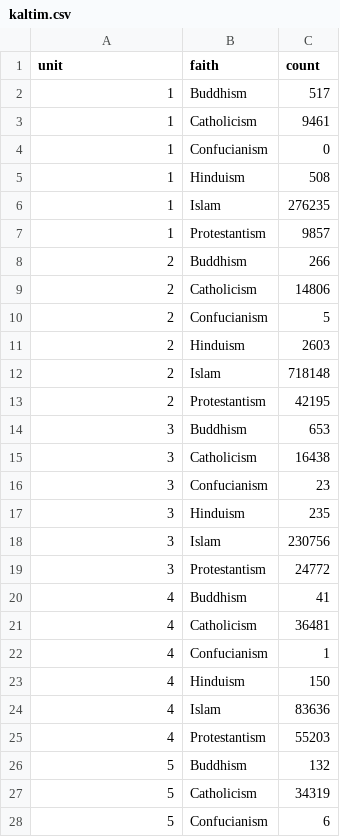
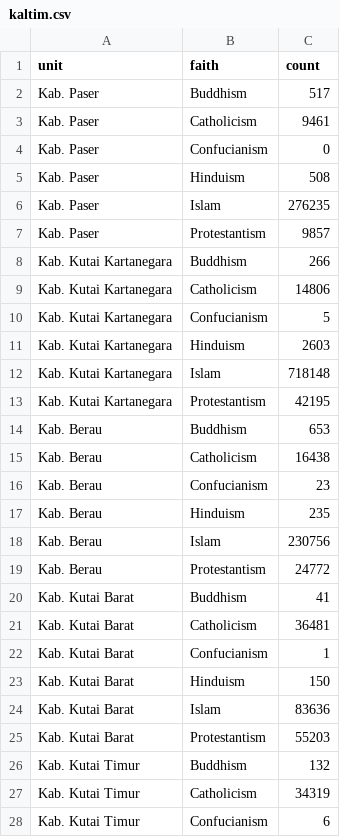
Before and after one commit to advaitsridhar/DemographicMap, a CSV file: data/raw/indonesia_portals/kaltim.csv, drawn as a sheet; only a part is shown; the diff covers the shown part only.

```diff
--- a/data/raw/indonesia_portals/kaltim.csv
+++ b/data/raw/indonesia_portals/kaltim.csv
@@ -1,28 +1,28 @@
 unit,faith,count
-1,Buddhism,517
-1,Catholicism,9461
-1,Confucianism,0
-1,Hinduism,508
-1,Islam,276235
-1,Protestantism,9857
-2,Buddhism,266
-2,Catholicism,14806
-2,Confucianism,5
-2,Hinduism,2603
-2,Islam,718148
-2,Protestantism,42195
-3,Buddhism,653
-3,Catholicism,16438
-3,Confucianism,23
-3,Hinduism,235
-3,Islam,230756
-3,Protestantism,24772
-4,Buddhism,41
-4,Catholicism,36481
-4,Confucianism,1
-4,Hinduism,150
-4,Islam,83636
-4,Protestantism,55203
-5,Buddhism,132
-5,Catholicism,34319
-5,Confucianism,6
+Kab. Paser,Buddhism,517
+Kab. Paser,Catholicism,9461
+Kab. Paser,Confucianism,0
+Kab. Paser,Hinduism,508
+Kab. Paser,Islam,276235
+Kab. Paser,Protestantism,9857
+Kab. Kutai Kartanegara,Buddhism,266
+Kab. Kutai Kartanegara,Catholicism,14806
+Kab. Kutai Kartanegara,Confucianism,5
+Kab. Kutai Kartanegara,Hinduism,2603
+Kab. Kutai Kartanegara,Islam,718148
+Kab. Kutai Kartanegara,Protestantism,42195
+Kab. Berau,Buddhism,653
+Kab. Berau,Catholicism,16438
+Kab. Berau,Confucianism,23
+Kab. Berau,Hinduism,235
+Kab. Berau,Islam,230756
+Kab. Berau,Protestantism,24772
+Kab. Kutai Barat,Buddhism,41
+Kab. Kutai Barat,Catholicism,36481
+Kab. Kutai Barat,Confucianism,1
+Kab. Kutai Barat,Hinduism,150
+Kab. Kutai Barat,Islam,83636
+Kab. Kutai Barat,Protestantism,55203
+Kab. Kutai Timur,Buddhism,132
+Kab. Kutai Timur,Catholicism,34319
+Kab. Kutai Timur,Confucianism,6
```
Also changed, not shown: 5 removed rows and 33 edited cells elsewhere in this file, data/raw/indonesia_portals/sumbar.csv, 1 other file.
